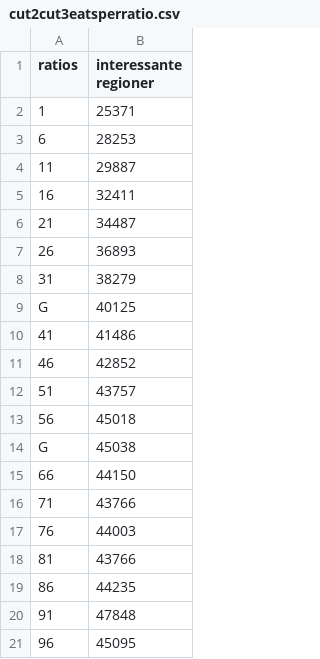
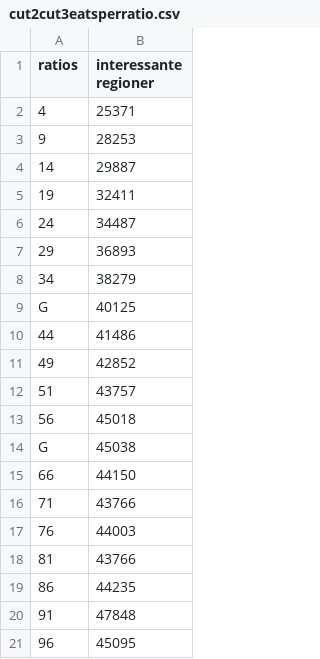
Before and after one commit to thorlund/gyldnesnit, a CSV file: doc/rapport/afsnit/resultater/csv/cut2cut3eatsperratio.csv, drawn as a sheet.

```diff
--- a/doc/rapport/afsnit/resultater/csv/cut2cut3eatsperratio.csv
+++ b/doc/rapport/afsnit/resultater/csv/cut2cut3eatsperratio.csv
@@ -1,12 +1,12 @@
 "ratios","interessante regioner"
-1, 25371
-6, 28253
-11, 29887
-16, 32411
-21, 34487
-26, 36893
-31, 38279
+4, 25371
+9, 28253
+14, 29887
+19, 32411
+24, 34487
+29, 36893
+34, 38279
 G, 40125
-41, 41486
-46, 42852
+44, 41486
+49, 42852
 51, 43757
```
Also changed, not shown: doc/rapport/afsnit/resultater/csv/cut0cut1eatsperratio.csv, 4 other files.
